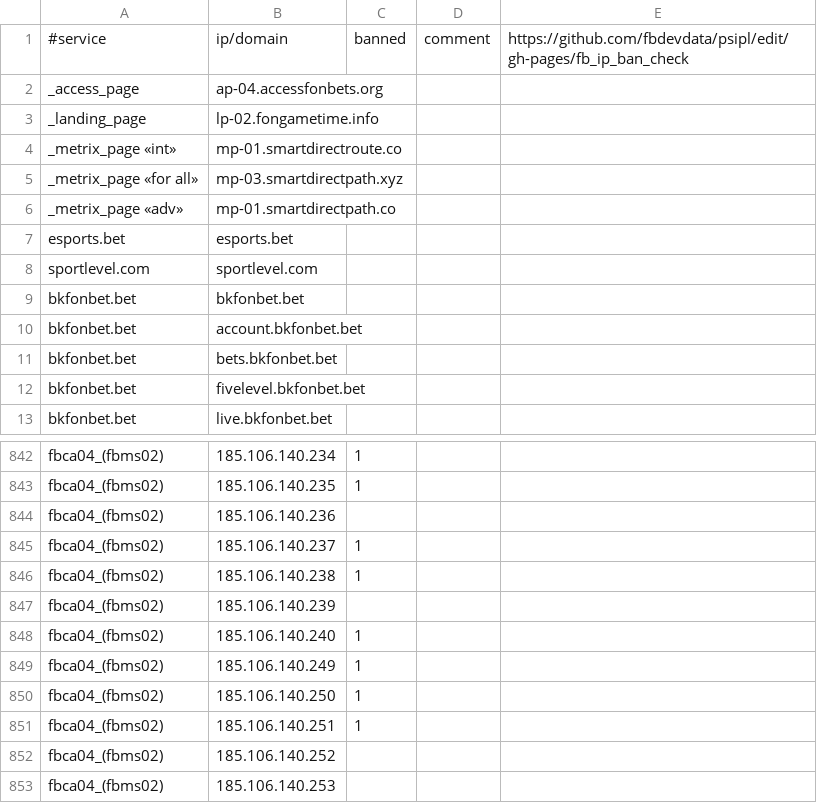
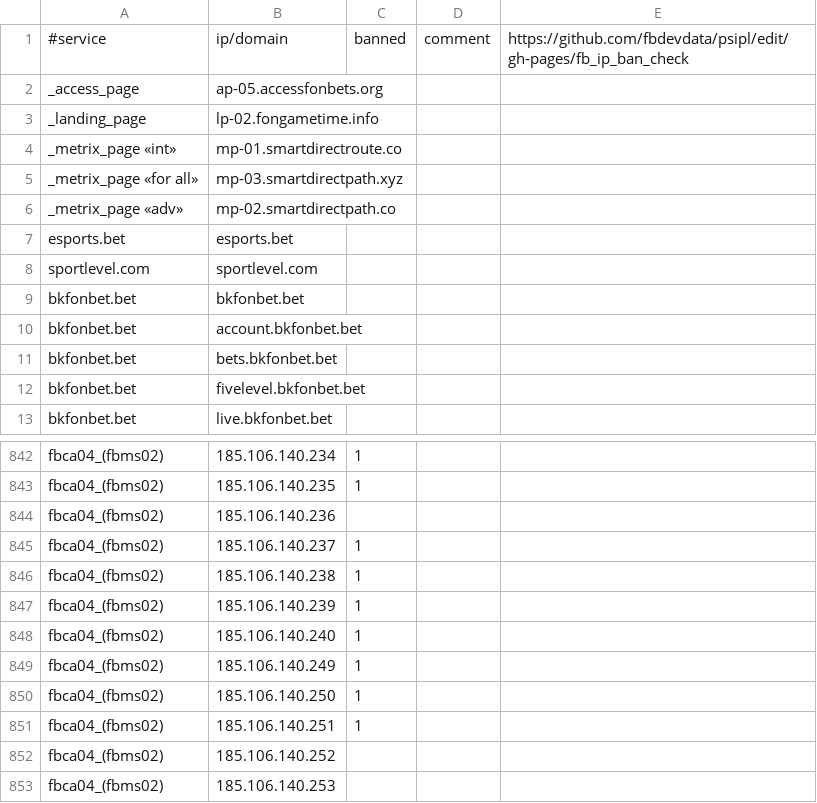
Before and after one commit to fbdevdata/psipl, a CSV file: fb_ip_ban_check.csv, drawn as a sheet; only a part is shown, gaps mark what is left out.

Commit message:
Add files via upload

```diff
--- a/fb_ip_ban_check.csv
+++ b/fb_ip_ban_check.csv
@@ -1,3 +1,3 @@
 #service;ip/domain;banned;comment;https://github.com/fbdevdata/psipl/edit/gh-pages/fb_ip_ban_check
-_access_page;ap-04.accessfonbets.org;;;
+_access_page;ap-05.accessfonbets.org;;;
 _landing_page;lp-02.fongametime.info;;;
@@ -5,3 +5,3 @@ _metrix_page «int»;mp-01.smartdirectroute.co;;;
 _metrix_page «for all»;mp-03.smartdirectpath.xyz;;;
-_metrix_page «adv»;mp-01.smartdirectpath.co;;;
+_metrix_page «adv»;mp-02.smartdirectpath.co;;;
 esports.bet;esports.bet;;;
@@ -846,3 +846,3 @@ fbca04_(fbms02);185.106.140.237;1;;
 fbca04_(fbms02);185.106.140.238;1;;
-fbca04_(fbms02);185.106.140.239;;;
+fbca04_(fbms02);185.106.140.239;1;;
 fbca04_(fbms02);185.106.140.240;1;;
```
